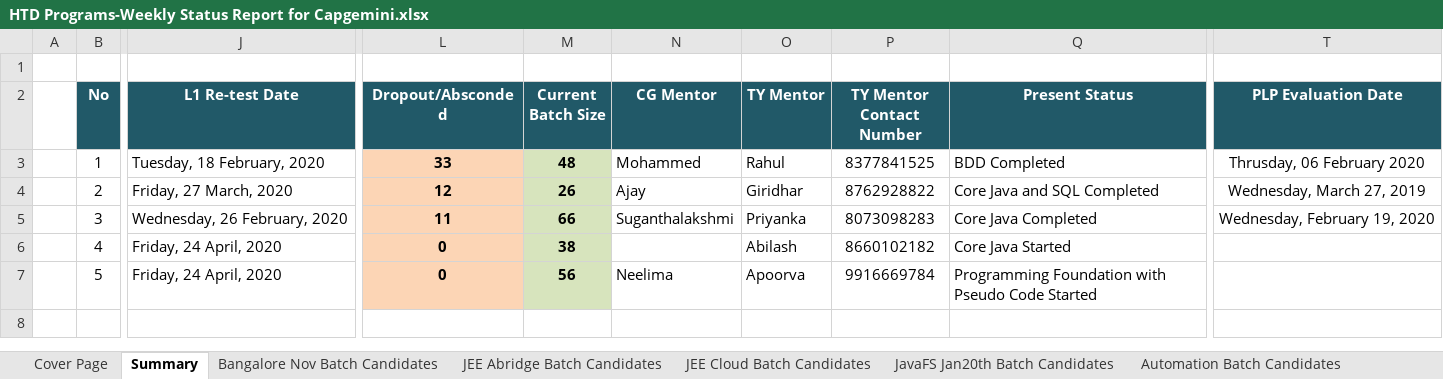
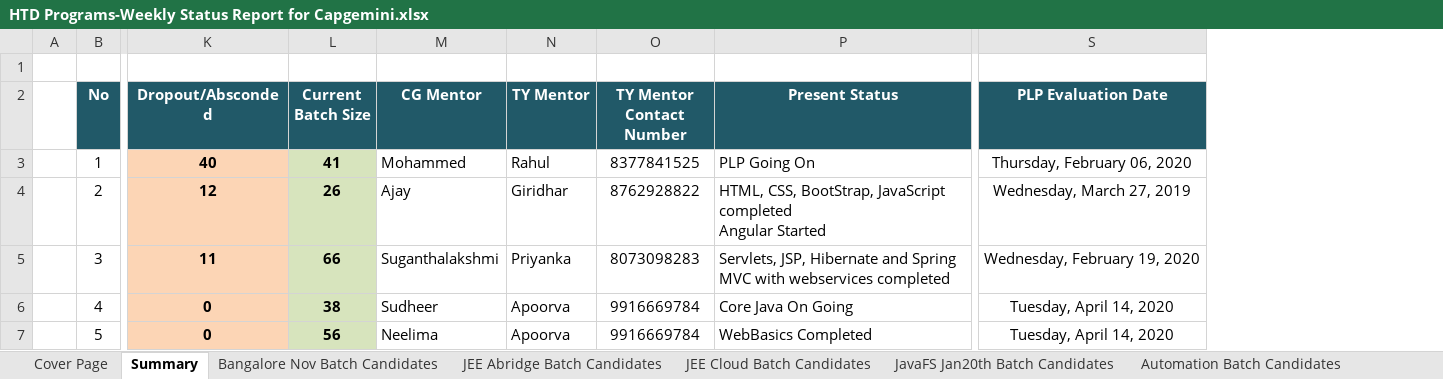
Before and after one commit to Praveen-TestYantra/JSpiders-CG-HTDProgram, an Excel workbook: HTD Programs-Weekly Status Report for Capgemini.xlsx, sheet Summary, drawn as a sheet; only a part is shown, gaps mark what is left out; values as stored, in another font and other column widths than the file's, no borders; removed rows and columns are numbered as before the commit, all else as after; ↵ is a line break in a cell; the diff names each change by its address in the sheet, - before the commit and + after, or states it on an @@ line.

Commit message:
Weekly status report updated

```diff
--- a/HTD Programs-Weekly Status Report for Capgemini.xlsx (sheet Summary)
+++ b/HTD Programs-Weekly Status Report for Capgemini.xlsx (sheet Summary)
-column J (L1 Re-test Date), rows 3-7: Tuesday, 18 February, 2020 | Friday, 27 March, 2020 | Wednesday, 26 February, 2020 | Friday, 24 April, 2020 | Friday, 24 April, 2020
-K3 (Dropout/Absconded): 33
+K3 (Dropout/Absconded): 40
-L3 (Current Batch Size): 48
+L3 (Current Batch Size): 41
-P3 (Present Status): BDD Completed
+P3 (Present Status): PLP Going On
-S3 (PLP Evaluation Date): Thrusday, 06 February 2020
+S3 (PLP Evaluation Date): Thursday, February 06, 2020
-P4 (Present Status): Core Java and SQL Completed
+P4 (Present Status): HTML, CSS, BootStrap, JavaScript completed ↵ Angular Started
-P5 (Present Status): Core Java Completed
+P5 (Present Status): Servlets, JSP, Hibernate and Spring MVC with webservices completed
-M6 (CG Mentor): (empty)
+M6 (CG Mentor): Sudheer
-N6 (TY Mentor): Abilash
+N6 (TY Mentor): Apoorva
-O6 (TY Mentor Contact Number): 8660102182
+O6 (TY Mentor Contact Number): 9916669784
-P6 (Present Status): Core Java Started
+P6 (Present Status): Core Java On Going
-S6:S7 (PLP Evaluation Date): (empty)
+S6:S7 (PLP Evaluation Date): Tuesday, April 14, 2020
-P7 (Present Status): Programming Foundation with Pseudo Code Started
+P7 (Present Status): WebBasics Completed
```
Also changed, not shown: sheet Bangalore Nov Batch Candidates, sheet JEE Abridge Batch Candidates, formulas that keep their value, 40 other files.
